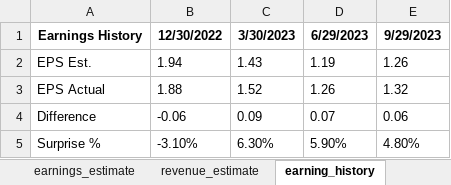
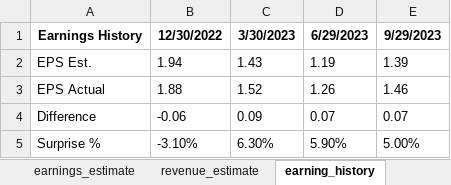
Before and after one commit to mcyandex/financial-chatbot, an Excel workbook: Analyses/AAPL_analyse.xlsx, sheet earning_history, drawn as a sheet; values as stored, in another font and other column widths than the file's, no borders; the diff names each change by its address in the sheet, - before the commit and + after, or states it on an @@ line.

Commit message:
history commit

```diff
--- a/Analyses/AAPL_analyse.xlsx (sheet earning_history)
+++ b/Analyses/AAPL_analyse.xlsx (sheet earning_history)
-E2: 1.26
+E2: 1.39
-E3: 1.32
+E3: 1.46
-E4: 0.06
+E4: 0.07
-E5: 4.80%
+E5: 5.00%
```
Also changed, not shown: sheet data, sheet revenue_estimate, sheet quote, sheet performances, sheet growth_estimates, sheet earnings_estimate, 2 other files.
